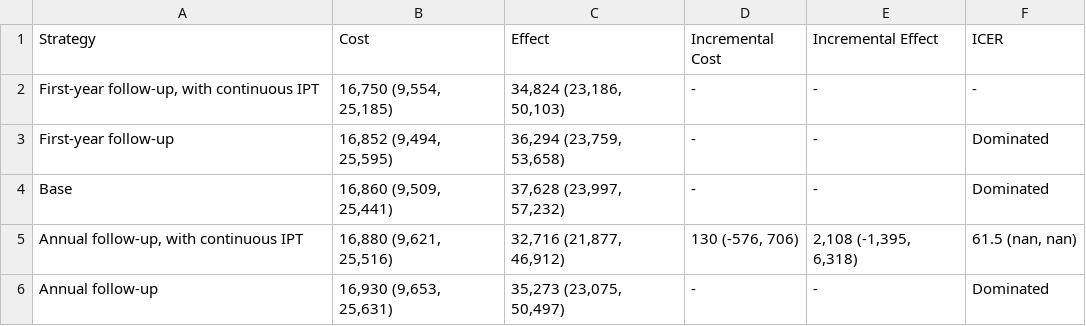
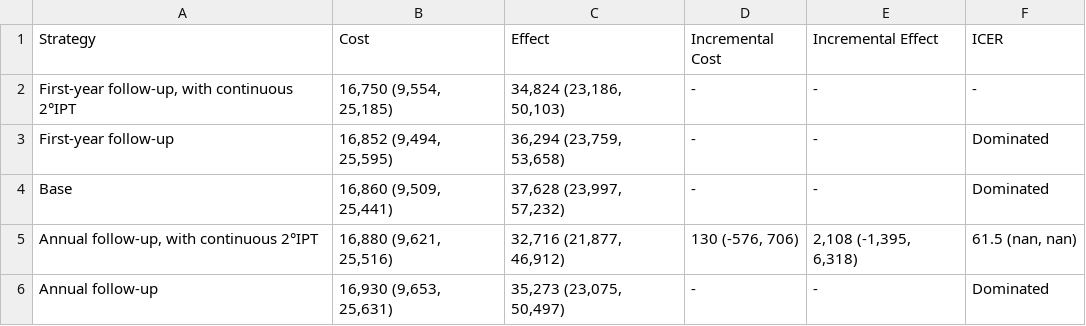
Before and after one commit to yaesoubilab/APACEVisualization, a CSV file: tb/CEA Table-U100%-D10%.csv, drawn as a sheet; the diff names each change by its address in the sheet, - before the commit and + after, or states it on an @@ line.

```diff
--- a/tb/CEA Table-U100%-D10%.csv
+++ b/tb/CEA Table-U100%-D10%.csv
-A2 (Strategy): First-year follow-up, with continuous IPT
+A2 (Strategy): First-year follow-up, with continuous 2°IPT
-A5 (Strategy): Annual follow-up, with continuous IPT
+A5 (Strategy): Annual follow-up, with continuous 2°IPT
```
Also changed, not shown: tb/CEA Table-U100%-D15%.csv, tb/CEA Table-U100%-D25%.csv, 18 other files.
